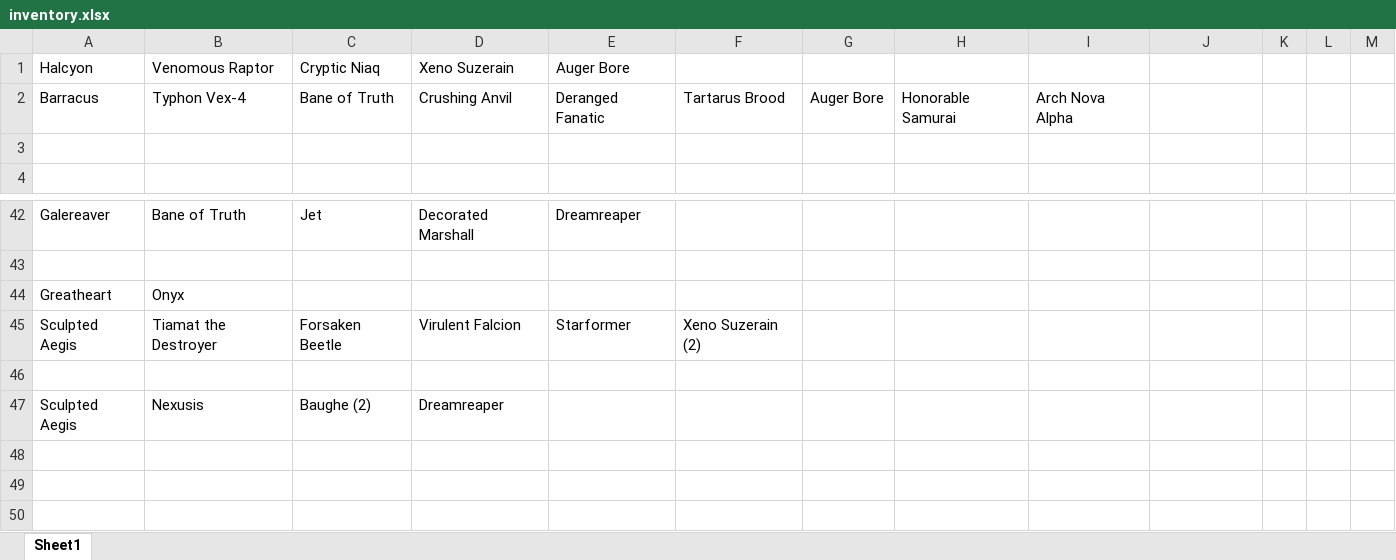
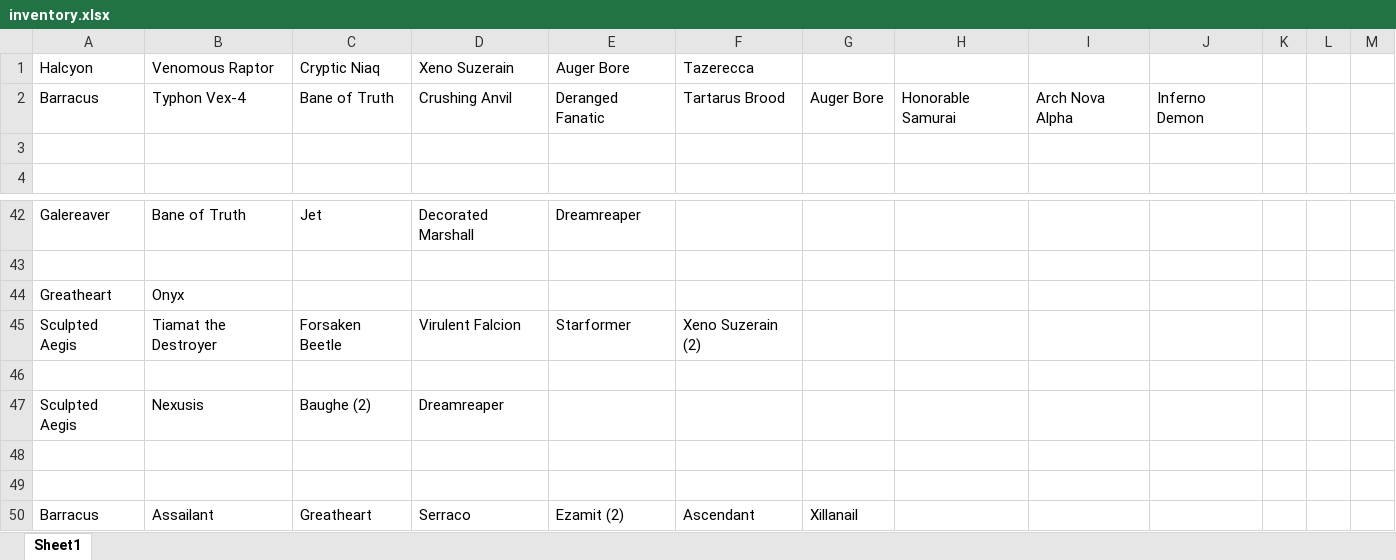
Before and after one commit to joek546/tu_opt, an Excel workbook: Warp/inventory.xlsx, sheet Sheet1, drawn as a sheet; only a part is shown, gaps mark what is left out; values as stored, in another font and other column widths than the file's, no borders; the diff covers the shown part only; the diff names each change by its address in the sheet, - before the commit and + after, or states it on an @@ line.

```diff
--- a/Warp/inventory.xlsx (sheet Sheet1)
+++ b/Warp/inventory.xlsx (sheet Sheet1)
-F1: (empty)
+F1: Tazerecca
-J2: (empty)
+J2: Inferno Demon
+row 48: (empty)
+row 49: (empty)
+row 50: Barracus | Assailant | Greatheart | Serraco | Ezamit (2) | Ascendant | Xillanail
```
Also changed, not shown: 4 added rows, 4 removed rows and 32 edited cells elsewhere in this sheet, 58 other files.
